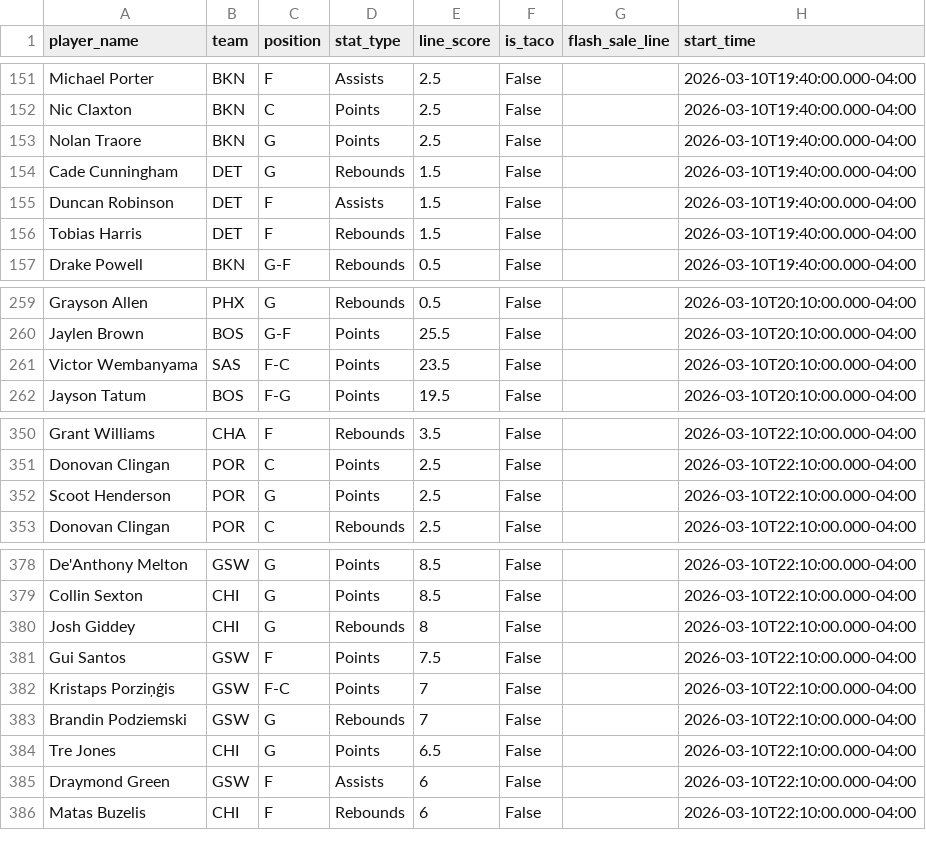
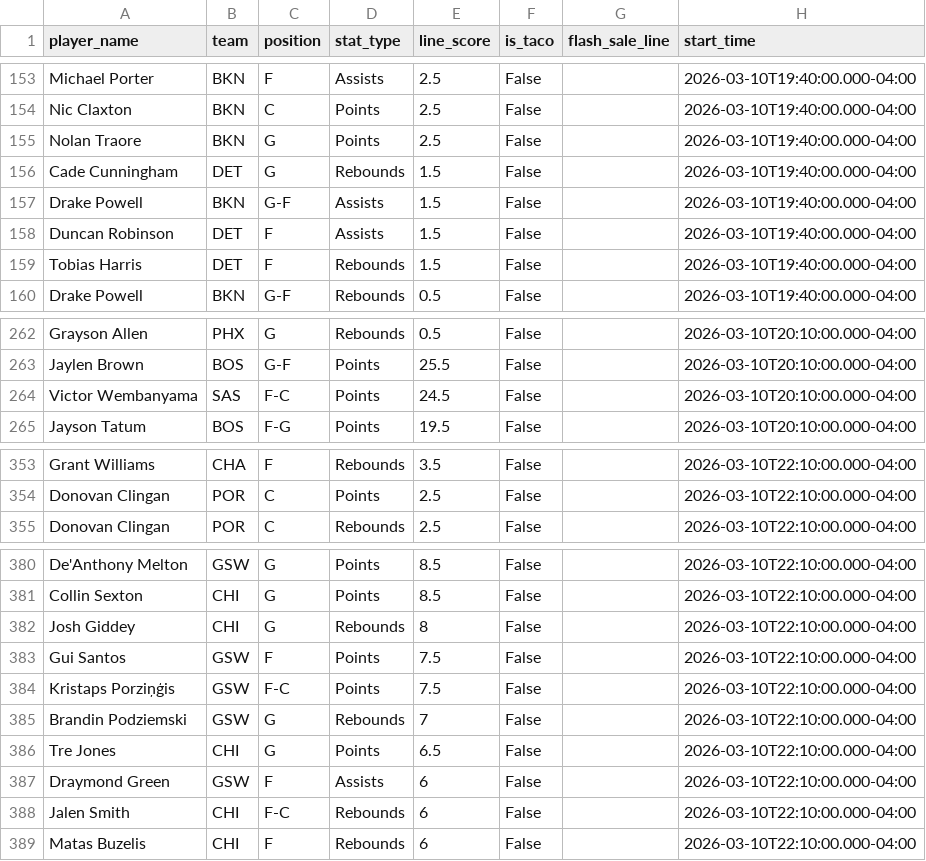
Before and after one commit to sarjent/pps, a CSV file: lineups.csv, drawn as a sheet; only a part is shown, gaps mark what is left out; the diff covers the shown part only.

```diff
--- a/lineups.csv
+++ b/lineups.csv
@@ -154,2 +156,3 @@ Nolan Traore,BKN,G,Points,2.5,False,,2026-03-10T19:40:00.000-04:00
 Cade Cunningham,DET,G,Rebounds,1.5,False,,2026-03-10T19:40:00.000-04:00
+Drake Powell,BKN,G-F,Assists,1.5,False,,2026-03-10T19:40:00.000-04:00
 Duncan Robinson,DET,F,Assists,1.5,False,,2026-03-10T19:40:00.000-04:00
@@ -260,3 +263,3 @@ Grayson Allen,PHX,G,Rebounds,0.5,False,,2026-03-10T20:10:00.000-04:00
 Jaylen Brown,BOS,G-F,Points,25.5,False,,2026-03-10T20:10:00.000-04:00
-Victor Wembanyama,SAS,F-C,Points,23.5,False,,2026-03-10T20:10:00.000-04:00
+Victor Wembanyama,SAS,F-C,Points,24.5,False,,2026-03-10T20:10:00.000-04:00
 Jayson Tatum,BOS,F-G,Points,19.5,False,,2026-03-10T20:10:00.000-04:00
@@ -351,3 +354,2 @@ Grant Williams,CHA,F,Rebounds,3.5,False,,2026-03-10T22:10:00.000-04:00
 Donovan Clingan,POR,C,Points,2.5,False,,2026-03-10T22:10:00.000-04:00
-Scoot Henderson,POR,G,Points,2.5,False,,2026-03-10T22:10:00.000-04:00
 Donovan Clingan,POR,C,Rebounds,2.5,False,,2026-03-10T22:10:00.000-04:00
@@ -381,3 +383,3 @@ Josh Giddey,CHI,G,Rebounds,8,False,,2026-03-10T22:10:00.000-04:00
 Gui Santos,GSW,F,Points,7.5,False,,2026-03-10T22:10:00.000-04:00
-Kristaps Porziņģis,GSW,F-C,Points,7,False,,2026-03-10T22:10:00.000-04:00
+Kristaps Porziņģis,GSW,F-C,Points,7.5,False,,2026-03-10T22:10:00.000-04:00
 Brandin Podziemski,GSW,G,Rebounds,7,False,,2026-03-10T22:10:00.000-04:00
@@ -385,2 +387,3 @@ Tre Jones,CHI,G,Points,6.5,False,,2026-03-10T22:10:00.000-04:00
 Draymond Green,GSW,F,Assists,6,False,,2026-03-10T22:10:00.000-04:00
+Jalen Smith,CHI,F-C,Rebounds,6,False,,2026-03-10T22:10:00.000-04:00
 Matas Buzelis,CHI,F,Rebounds,6,False,,2026-03-10T22:10:00.000-04:00
```
Also changed, not shown: 8 added rows, 9 removed rows and 1 edited cell elsewhere in this file, 2 other files.
